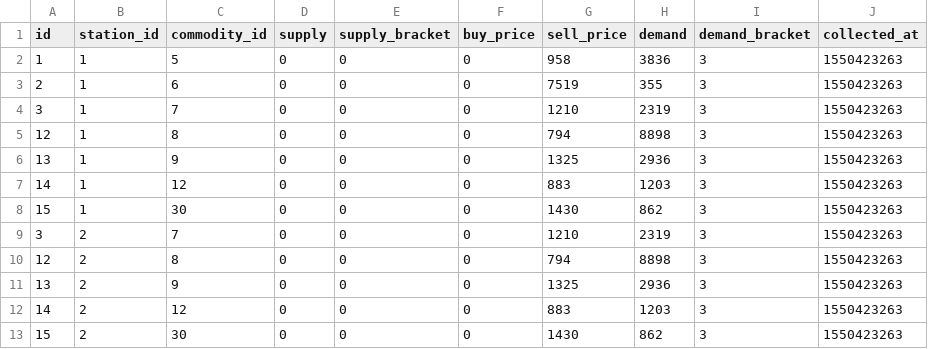
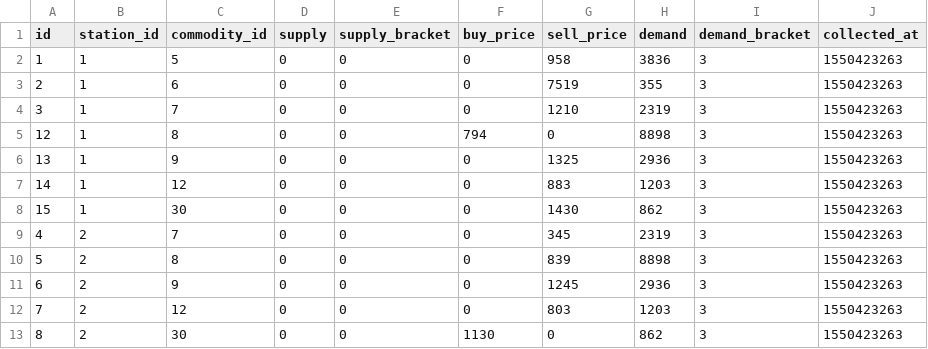
Before and after one commit to terix2k12/elitemo, a CSV file: mini-listings.csv, drawn as a sheet.

```diff
--- a/mini-listings.csv
+++ b/mini-listings.csv
@@ -4,3 +4,3 @@ id,station_id,commodity_id,supply,supply_bracket,buy_price,sell_price,demand,dem
 3,1,7,0,0,0,1210,2319,3,1550423263
-12,1,8,0,0,0,794,8898,3,1550423263
+12,1,8,0,0,794,0,8898,3,1550423263
 13,1,9,0,0,0,1325,2936,3,1550423263
@@ -8,6 +8,6 @@ id,station_id,commodity_id,supply,supply_bracket,buy_price,sell_price,demand,dem
 15,1,30,0,0,0,1430,862,3,1550423263
-3,2,7,0,0,0,1210,2319,3,1550423263
-12,2,8,0,0,0,794,8898,3,1550423263
-13,2,9,0,0,0,1325,2936,3,1550423263
-14,2,12,0,0,0,883,1203,3,1550423263
-15,2,30,0,0,0,1430,862,3,1550423263
+4,2,7,0,0,0,345,2319,3,1550423263
+5,2,8,0,0,0,839,8898,3,1550423263
+6,2,9,0,0,0,1245,2936,3,1550423263
+7,2,12,0,0,0,803,1203,3,1550423263
+8,2,30,0,0,1130,0,862,3,1550423263
```
Also changed, not shown: 2 other files.
